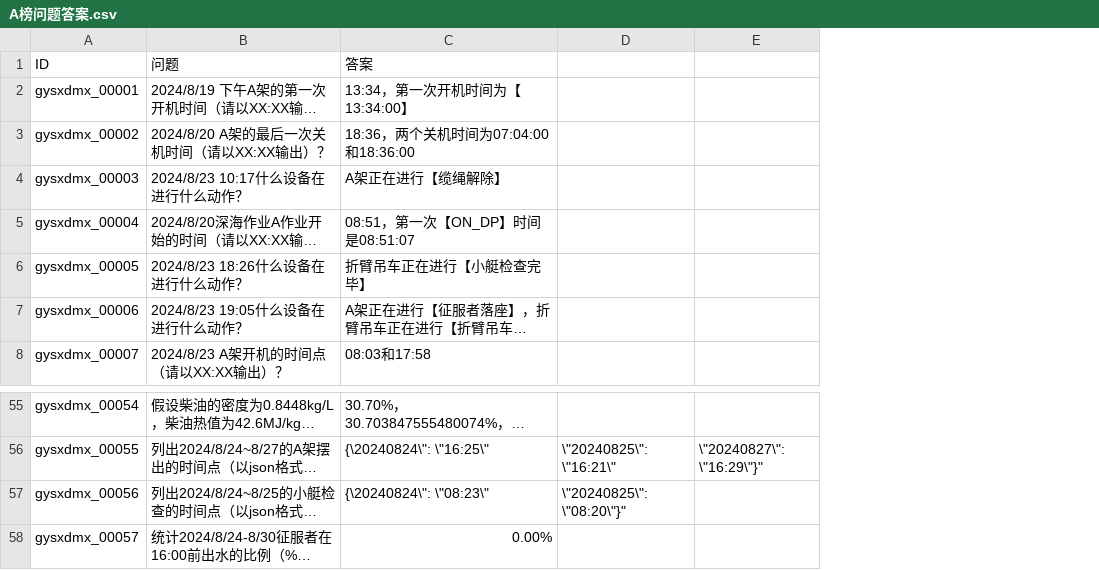
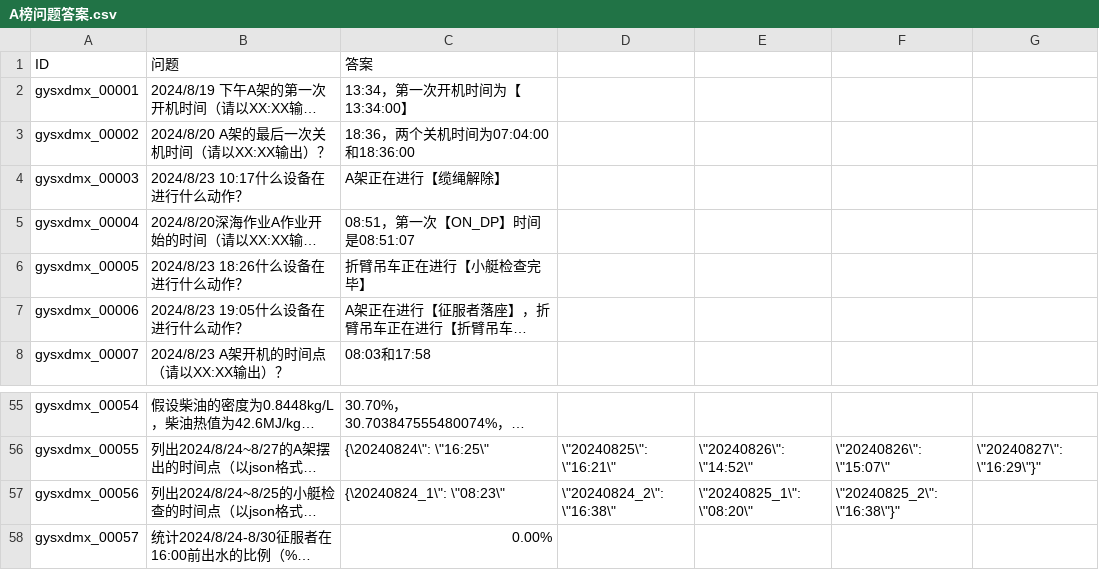
Before and after one commit to notoufa/QingJing, a CSV file: code/submits/A榜问题答案.csv, drawn as a sheet; only a part is shown, gaps mark what is left out; long unchanged cells end in …; the diff names each change by its address in the sheet, - before the commit and + after, or states it on an @@ line.

Commit message:
update A榜问题答案

```diff
--- a/code/submits/A榜问题答案.csv
+++ b/code/submits/A榜问题答案.csv
+column E, rows 56-57: \"20240826\": \"14:52\" | \"20240825_1\": \"08:20\"
+column F, rows 56-57: \"20240826\": \"15:07\" | \"20240825_2\": \"16:38\"}"
-C57 (答案): {\20240824\": \"08:23\"
+C57 (答案): {\20240824_1\": \"08:23\"
-D57: \"20240825\": \"08:20\"}"
+D57: \"20240824_2\": \"16:38\"
```
